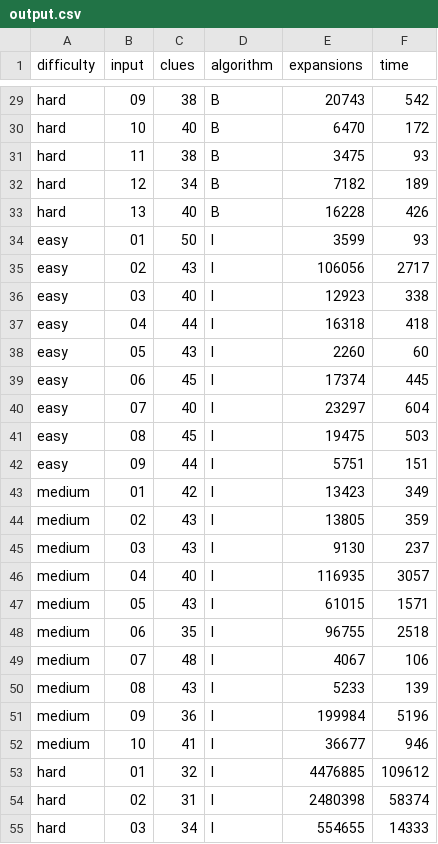
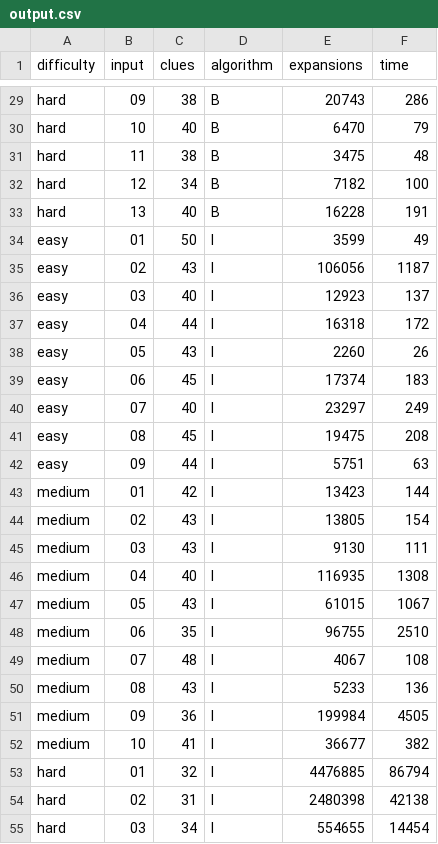
Before and after one commit to vinisilvag/sudoku-solver, a CSV file: results/output.csv, drawn as a sheet; only a part is shown, gaps mark what is left out; the diff covers the shown part only; the diff names each change by its address in the sheet, - before the commit and + after, or states it on an @@ line.

```diff
--- a/results/output.csv
+++ b/results/output.csv
-F29 (time): 542
+F29 (time): 286
-F30 (time): 172
+F30 (time): 79
-F31 (time): 93
+F31 (time): 48
-F32 (time): 189
+F32 (time): 100
-F33 (time): 426
+F33 (time): 191
-F34 (time): 93
+F34 (time): 49
-F35 (time): 2717
+F35 (time): 1187
-F36 (time): 338
+F36 (time): 137
-F37 (time): 418
+F37 (time): 172
-F38 (time): 60
+F38 (time): 26
-F39 (time): 445
+F39 (time): 183
-F40 (time): 604
+F40 (time): 249
-F41 (time): 503
+F41 (time): 208
-F42 (time): 151
+F42 (time): 63
-F43 (time): 349
+F43 (time): 144
-F44 (time): 359
+F44 (time): 154
-F45 (time): 237
+F45 (time): 111
-F46 (time): 3057
+F46 (time): 1308
-F47 (time): 1571
+F47 (time): 1067
-F48 (time): 2518
+F48 (time): 2510
-F49 (time): 106
+F49 (time): 108
-F50 (time): 139
+F50 (time): 136
-F51 (time): 5196
+F51 (time): 4505
-F52 (time): 946
+F52 (time): 382
-F53 (time): 109612
+F53 (time): 86794
-F54 (time): 58374
+F54 (time): 42138
-F55 (time): 14333
+F55 (time): 14454
```
Also changed, not shown: 157 edited cells elsewhere in this file, 3 other files.
